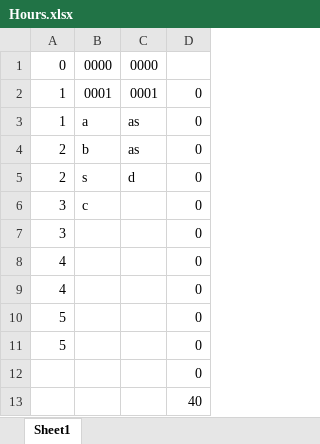
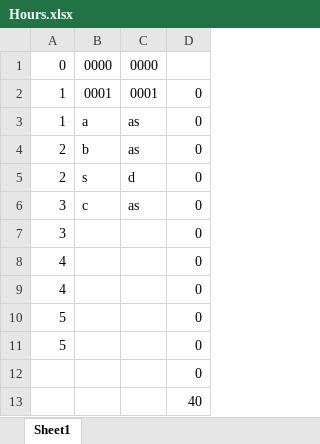
Before and after one commit to akashav1/auto_timesheet_fill, an Excel workbook: Hours.xlsx, sheet Sheet1, drawn as a sheet; values as stored, in another font and other column widths than the file's, no borders; the diff names each change by its address in the sheet, - before the commit and + after, or states it on an @@ line.

Commit message:
commentb.

```diff
--- a/Hours.xlsx (sheet Sheet1)
+++ b/Hours.xlsx (sheet Sheet1)
-C6: (empty)
+C6: as
```
